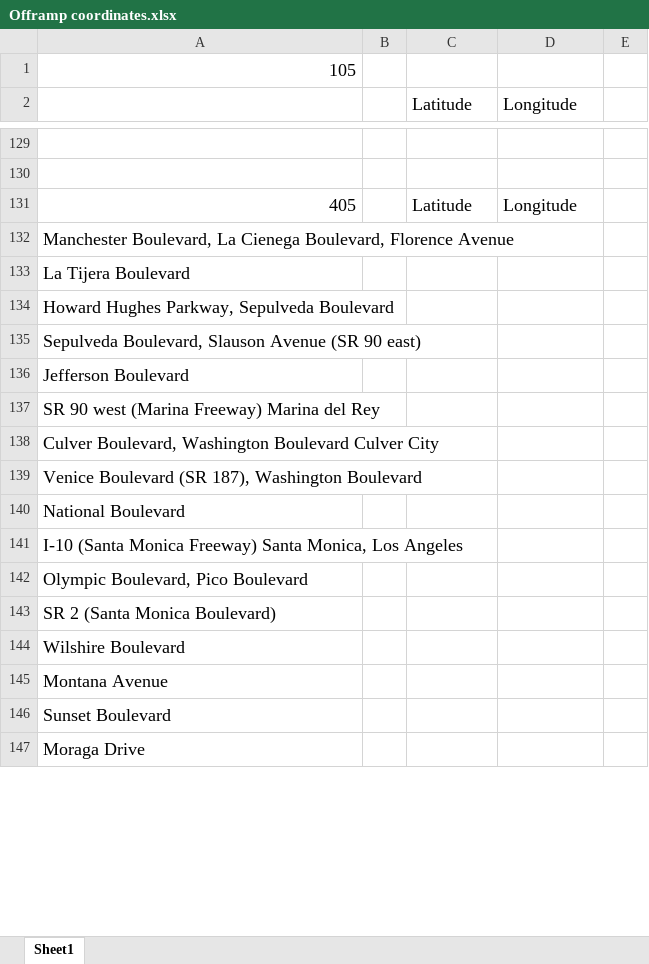
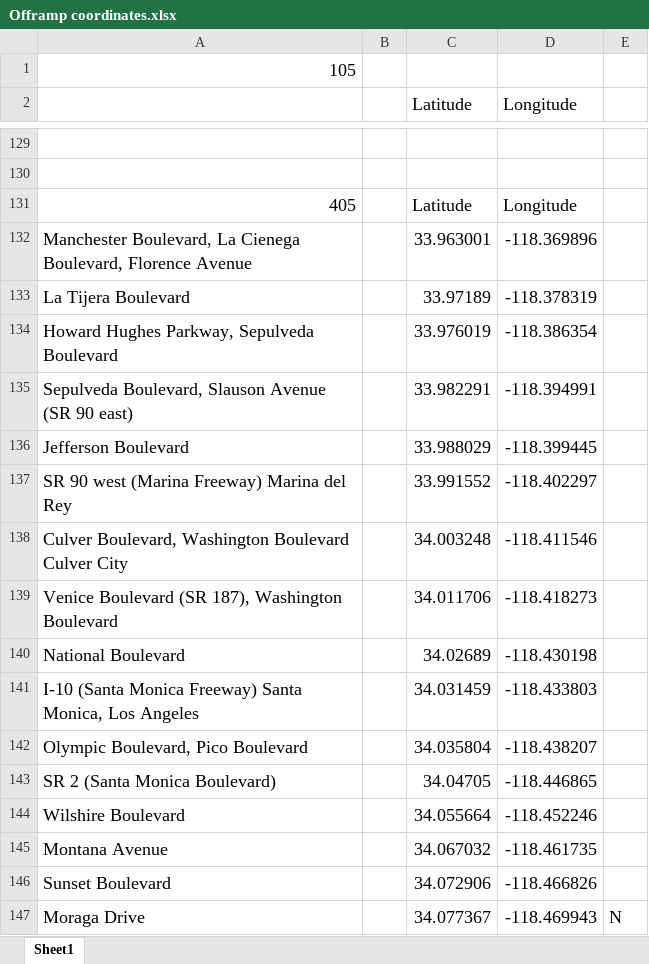
Before and after one commit to twistedmove/CSCI201-TransportationProject, an Excel workbook: Assets/Offramp Coordinate Info/Offramp coordinates.xlsx, sheet Sheet1, drawn as a sheet; only a part is shown, gaps mark what is left out; values as stored, in another font and other column widths than the file's, no borders; charts and pictures not drawn; removed rows and columns are numbered as before the commit, all else as after; the diff covers the shown part only; the diff names each change by its address in the sheet, - before the commit and + after, or states it on an @@ line.

Commit message:
All ramp coordinates

```diff
--- a/Assets/Offramp Coordinate Info/Offramp coordinates.xlsx (sheet Sheet1)
+++ b/Assets/Offramp Coordinate Info/Offramp coordinates.xlsx (sheet Sheet1)
-C132 (Latitude): (empty)
+C132 (Latitude): 33.963001
-D132 (Longitude): (empty)
+D132 (Longitude): -118.369896
-C133 (Latitude): (empty)
+C133 (Latitude): 33.97189
-D133 (Longitude): (empty)
+D133 (Longitude): -118.378319
-C134 (Latitude): (empty)
+C134 (Latitude): 33.976019
-D134 (Longitude): (empty)
+D134 (Longitude): -118.386354
-C135 (Latitude): (empty)
+C135 (Latitude): 33.982291
-D135 (Longitude): (empty)
+D135 (Longitude): -118.394991
-C136 (Latitude): (empty)
+C136 (Latitude): 33.988029
-D136 (Longitude): (empty)
+D136 (Longitude): -118.399445
-C137 (Latitude): (empty)
+C137 (Latitude): 33.991552
-D137 (Longitude): (empty)
+D137 (Longitude): -118.402297
-C138 (Latitude): (empty)
+C138 (Latitude): 34.003248
-D138 (Longitude): (empty)
+D138 (Longitude): -118.411546
-C139 (Latitude): (empty)
+C139 (Latitude): 34.011706
-D139 (Longitude): (empty)
+D139 (Longitude): -118.418273
-C140 (Latitude): (empty)
+C140 (Latitude): 34.02689
-D140 (Longitude): (empty)
+D140 (Longitude): -118.430198
-C141 (Latitude): (empty)
+C141 (Latitude): 34.031459
-D141 (Longitude): (empty)
+D141 (Longitude): -118.433803
-C142 (Latitude): (empty)
+C142 (Latitude): 34.035804
-D142 (Longitude): (empty)
+D142 (Longitude): -118.438207
-C143 (Latitude): (empty)
+C143 (Latitude): 34.04705
-D143 (Longitude): (empty)
+D143 (Longitude): -118.446865
-C144 (Latitude): (empty)
+C144 (Latitude): 34.055664
-D144 (Longitude): (empty)
+D144 (Longitude): -118.452246
-C145 (Latitude): (empty)
+C145 (Latitude): 34.067032
-D145 (Longitude): (empty)
+D145 (Longitude): -118.461735
-C146 (Latitude): (empty)
+C146 (Latitude): 34.072906
-D146 (Longitude): (empty)
+D146 (Longitude): -118.466826
-row 147: Moraga Drive
+row 147: Moraga Drive |  | 34.077367 | -118.469943 | N
```
Also changed, not shown: 28 edited cells elsewhere in this sheet.
